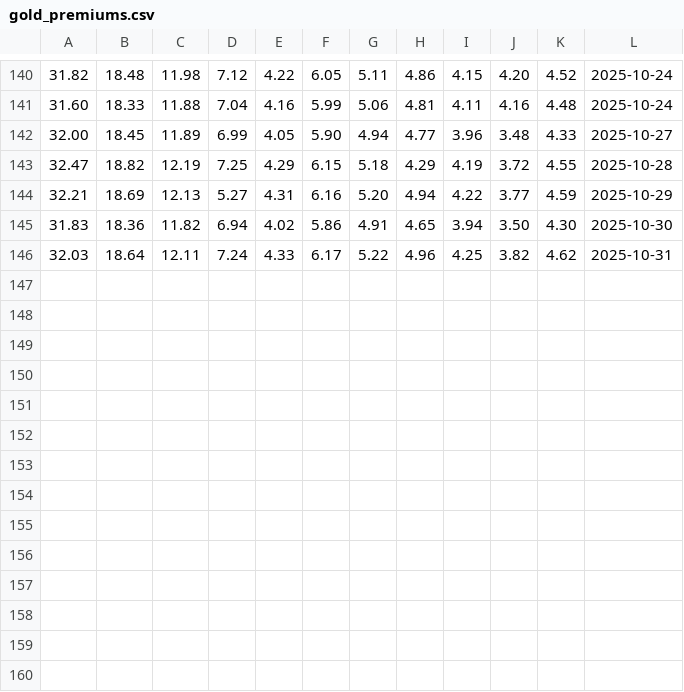
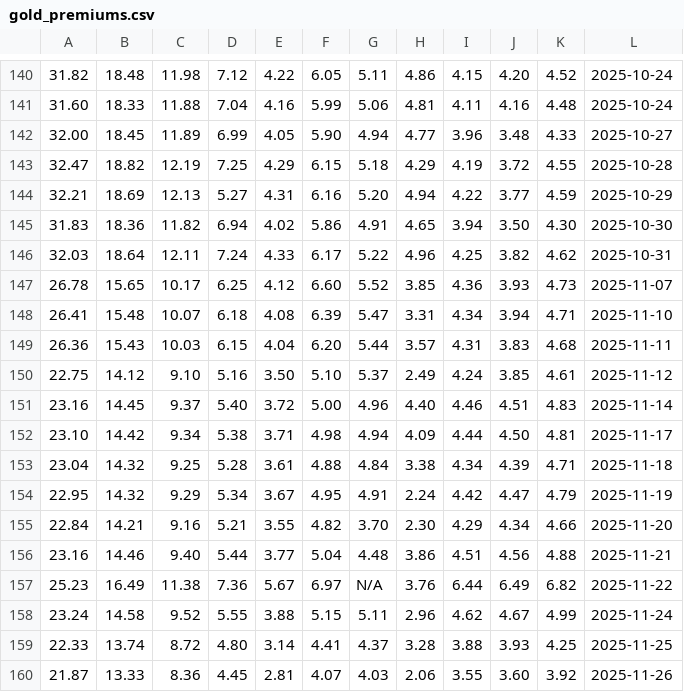
Before and after one commit to DanielSkala/gold_price_scraper, a CSV file: gold/gold_premiums.csv, drawn as a sheet; only a part is shown, gaps mark what is left out.

Commit message:
more gold prices

```diff
--- a/gold/gold_premiums.csv
+++ b/gold/gold_premiums.csv
@@ -146 +146,15 @@
 32.03, 18.64, 12.11, 7.24, 4.33, 6.17, 5.22, 4.96, 4.25, 3.82, 4.62, 2025-10-31
+26.78, 15.65, 10.17, 6.25, 4.12, 6.60, 5.52, 3.85, 4.36, 3.93, 4.73, 2025-11-07
+26.41, 15.48, 10.07, 6.18, 4.08, 6.39, 5.47, 3.31, 4.34, 3.94, 4.71, 2025-11-10
+26.36, 15.43, 10.03, 6.15, 4.04, 6.20, 5.44, 3.57, 4.31, 3.83, 4.68, 2025-11-11
+22.75, 14.12, 9.10, 5.16, 3.50, 5.10, 5.37, 2.49, 4.24, 3.85, 4.61, 2025-11-12
+23.16, 14.45, 9.37, 5.40, 3.72, 5.00, 4.96, 4.40, 4.46, 4.51, 4.83, 2025-11-14
+23.10, 14.42, 9.34, 5.38, 3.71, 4.98, 4.94, 4.09, 4.44, 4.50, 4.81, 2025-11-17
+23.04, 14.32, 9.25, 5.28, 3.61, 4.88, 4.84, 3.38, 4.34, 4.39, 4.71, 2025-11-18
+22.95, 14.32, 9.29, 5.34, 3.67, 4.95, 4.91, 2.24, 4.42, 4.47, 4.79, 2025-11-19
+22.84, 14.21, 9.16, 5.21, 3.55, 4.82, 3.70, 2.30, 4.29, 4.34, 4.66, 2025-11-20
+23.16, 14.46, 9.40, 5.44, 3.77, 5.04, 4.48, 3.86, 4.51, 4.56, 4.88, 2025-11-21
+25.23, 16.49, 11.38, 7.36, 5.67, 6.97, N/A, 3.76, 6.44, 6.49, 6.82, 2025-11-22
+23.24, 14.58, 9.52, 5.55, 3.88, 5.15, 5.11, 2.96, 4.62, 4.67, 4.99, 2025-11-24
+22.33, 13.74, 8.72, 4.80, 3.14, 4.41, 4.37, 3.28, 3.88, 3.93, 4.25, 2025-11-25
+21.87, 13.33, 8.36, 4.45, 2.81, 4.07, 4.03, 2.06, 3.55, 3.60, 3.92, 2025-11-26
```
